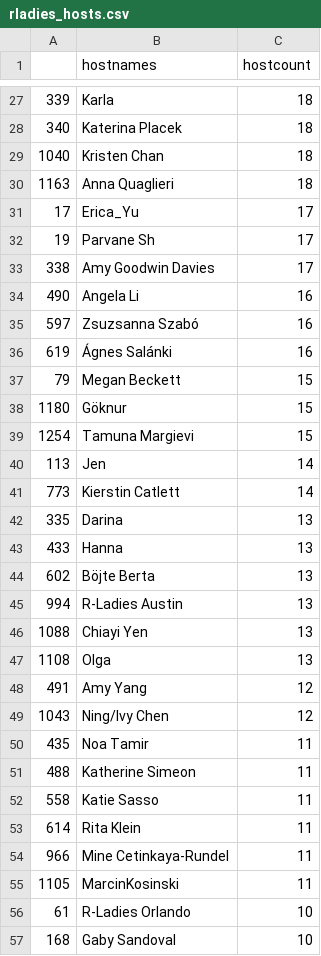
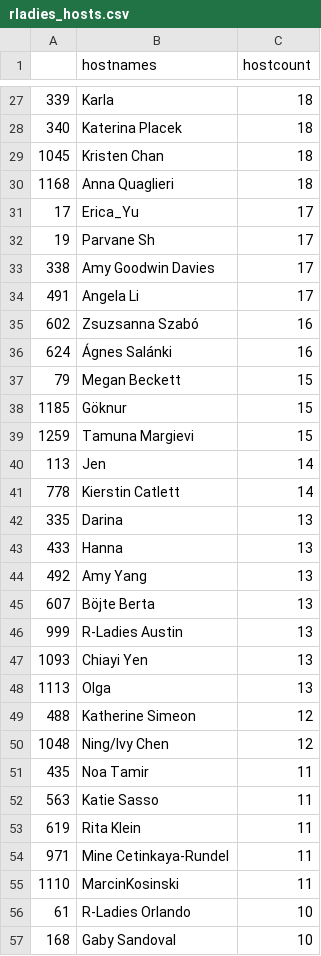
Before and after one commit to benubah/r-community-explorer, a CSV file: docs/data/rladies_hosts.csv, drawn as a sheet; only a part is shown, gaps mark what is left out; the diff covers the shown part only.

```diff
--- a/docs/data/rladies_hosts.csv
+++ b/docs/data/rladies_hosts.csv
@@ -28,4 +28,4 @@
 "340","Katerina Placek",18
-"1040","Kristen Chan",18
-"1163","Anna Quaglieri",18
+"1045","Kristen Chan",18
+"1168","Anna Quaglieri",18
 "17","Erica_Yu",17
@@ -33,24 +33,24 @@
 "338","Amy Goodwin Davies",17
-"490","Angela Li",16
-"597","Zsuzsanna Szabó",16
-"619","Ágnes Salánki",16
+"491","Angela Li",17
+"602","Zsuzsanna Szabó",16
+"624","Ágnes Salánki",16
 "79","Megan Beckett",15
-"1180","Göknur",15
-"1254","Tamuna Margievi",15
+"1185","Göknur",15
+"1259","Tamuna Margievi",15
 "113","Jen",14
-"773","Kierstin Catlett",14
+"778","Kierstin Catlett",14
 "335","Darina",13
 "433","Hanna",13
-"602","Böjte Berta",13
-"994","R-Ladies Austin",13
-"1088","Chiayi Yen",13
-"1108","Olga",13
-"491","Amy Yang",12
-"1043","Ning/Ivy Chen",12
+"492","Amy Yang",13
+"607","Böjte Berta",13
+"999","R-Ladies Austin",13
+"1093","Chiayi Yen",13
+"1113","Olga",13
+"488","Katherine Simeon",12
+"1048","Ning/Ivy Chen",12
 "435","Noa Tamir",11
-"488","Katherine Simeon",11
-"558","Katie Sasso",11
-"614","Rita Klein",11
-"966","Mine Cetinkaya-Rundel",11
-"1105","MarcinKosinski",11
+"563","Katie Sasso",11
+"619","Rita Klein",11
+"971","Mine Cetinkaya-Rundel",11
+"1110","MarcinKosinski",11
 "61","R-Ladies Orlando",10
```
Also changed, not shown: 2 added rows, 1 removed row and 114 edited cells elsewhere in this file, docs/data/rladies.csv, docs/data/rugs.csv, 5 other files.
